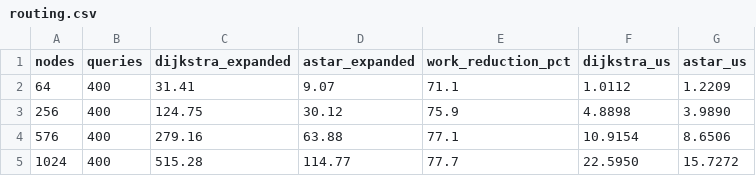
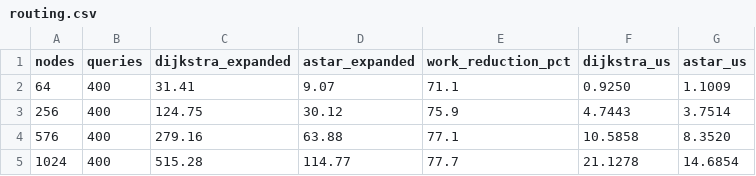
Before and after one commit to adivishall/safetrail, a CSV file: bench/results/routing.csv, drawn as a sheet.

```diff
--- a/bench/results/routing.csv
+++ b/bench/results/routing.csv
@@ -1,5 +1,5 @@
 nodes,queries,dijkstra_expanded,astar_expanded,work_reduction_pct,dijkstra_us,astar_us
-64,400,31.41,9.07,71.1,1.0112,1.2209
-256,400,124.75,30.12,75.9,4.8898,3.9890
-576,400,279.16,63.88,77.1,10.9154,8.6506
-1024,400,515.28,114.77,77.7,22.5950,15.7272
+64,400,31.41,9.07,71.1,0.9250,1.1009
+256,400,124.75,30.12,75.9,4.7443,3.7514
+576,400,279.16,63.88,77.1,10.5858,8.3520
+1024,400,515.28,114.77,77.7,21.1278,14.6854
```
Also changed, not shown: bench/results/index_scaling.csv, bench/results/versioned_index.csv, 8 other files.
